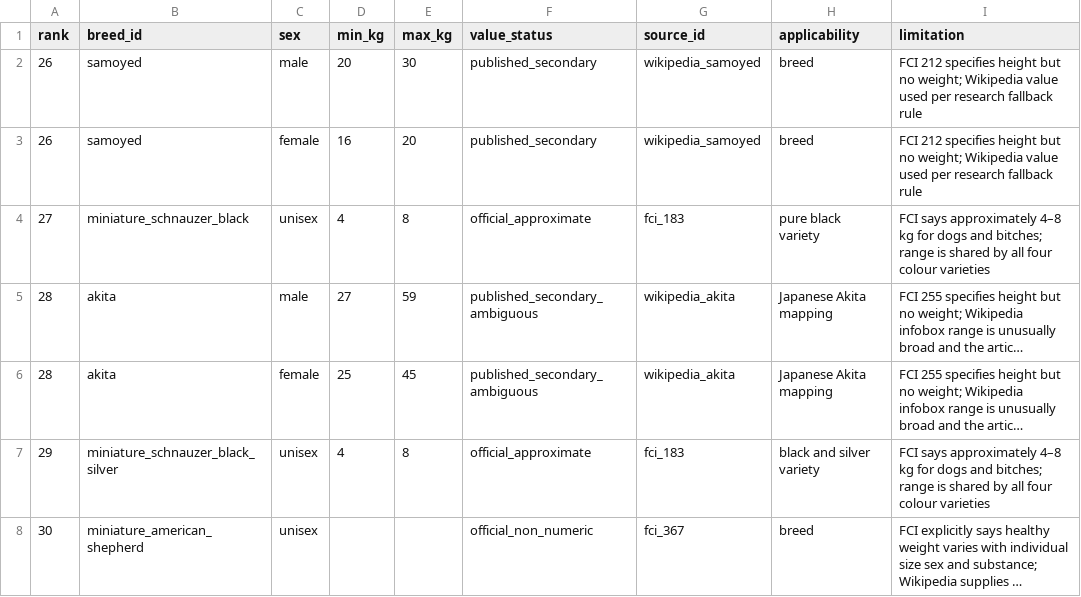
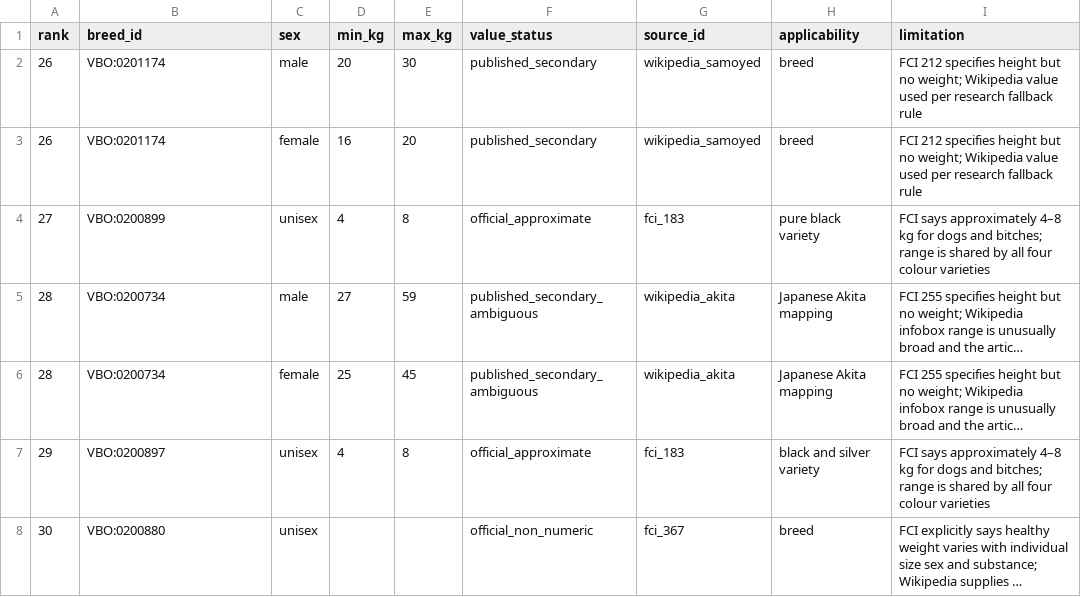
Before and after one commit to ilguit/WeighTogether, a CSV file: docs/research/83/packages/26-30/adult_weight.csv, drawn as a sheet; long unchanged cells end in …; the diff names each change by its address in the sheet, - before the commit and + after, or states it on an @@ line.

```diff
--- a/docs/research/83/packages/26-30/adult_weight.csv
+++ b/docs/research/83/packages/26-30/adult_weight.csv
-B2:B3 (breed_id): samoyed
+B2:B3 (breed_id): VBO:0201174
-B4 (breed_id): miniature_schnauzer_black
+B4 (breed_id): VBO:0200899
-B5:B6 (breed_id): akita
+B5:B6 (breed_id): VBO:0200734
-B7 (breed_id): miniature_schnauzer_black_silver
+B7 (breed_id): VBO:0200897
-B8 (breed_id): miniature_american_shepherd
+B8 (breed_id): VBO:0200880
```
Also changed, not shown: docs/research/83/manifest.csv, docs/research/83/packages/26-30/breeds.csv, 8 other files.
